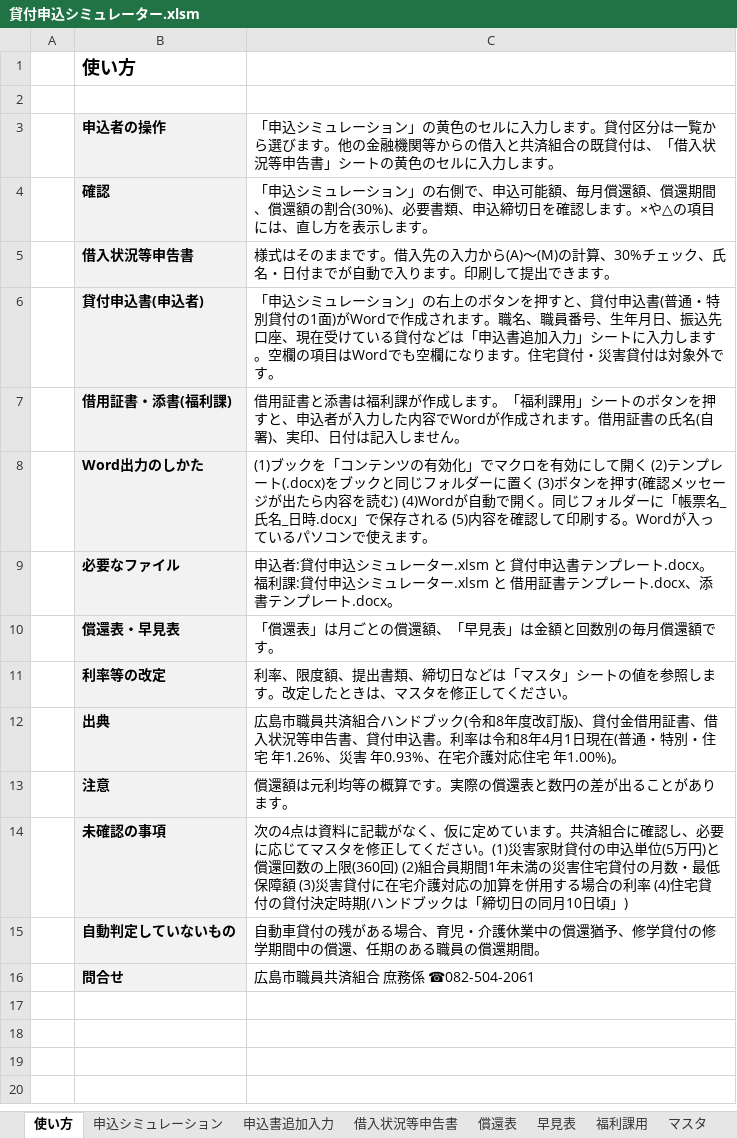
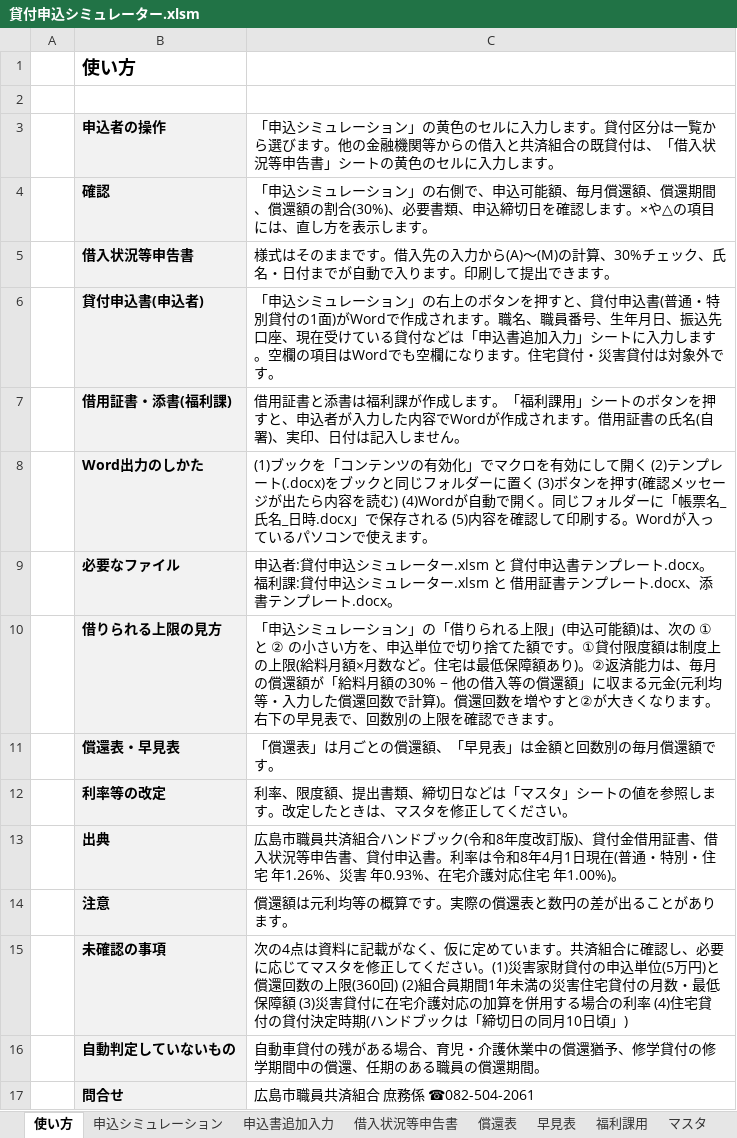
Before and after one commit to iidodo-com/iidodo, an Excel workbook: 貸付申込シミュレーター.xlsm, sheet 使い方, drawn as a sheet; values as stored, in another font and other column widths than the file's, no borders; the diff names each change by its address in the sheet, - before the commit and + after, or states it on an @@ line.

```diff
--- a/貸付申込シミュレーター.xlsm (sheet 使い方)
+++ b/貸付申込シミュレーター.xlsm (sheet 使い方)
+row 10:  | 借りられる上限の見方 | 「申込シミュレーション」の「借りられる上限」(申込可能額)は、次の ① と ② の小さい方を、申込単位で切り捨てた額です。①貸付限度額は制度上の上限(給料月額×月数など。住宅は最低保障額あり)。②返済能力は、毎月の償還額が「給料月額の30% − 他の借入等の償還額」に収まる元金(元利均等・入力した償還回数で計算)。償還回数を増やすと②が大きくなります。右下の早見表で、回数別の上限を確認できます。
```
Also changed, not shown: sheet 申込シミュレーション, sheet 計算過程, formulas that keep their value.
